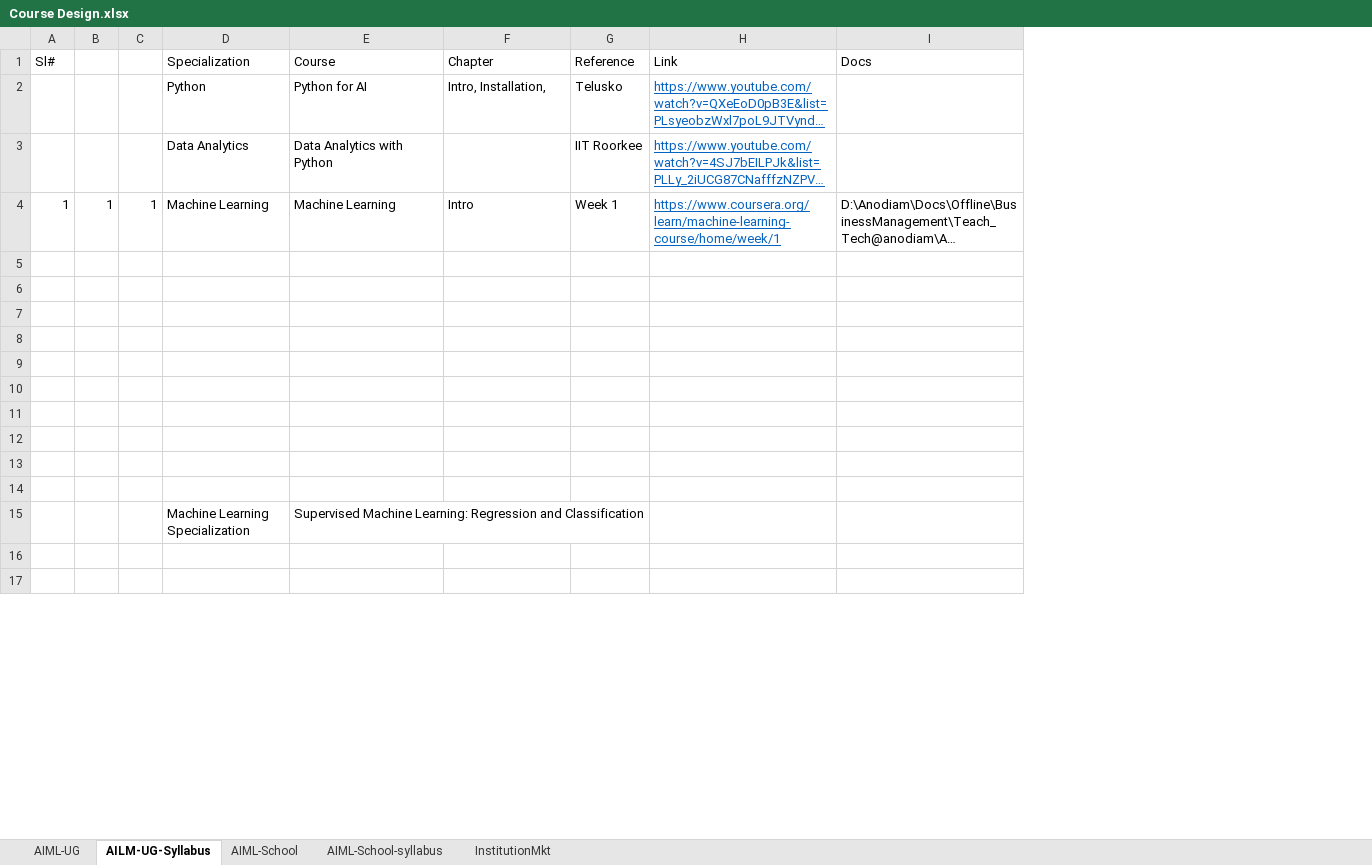
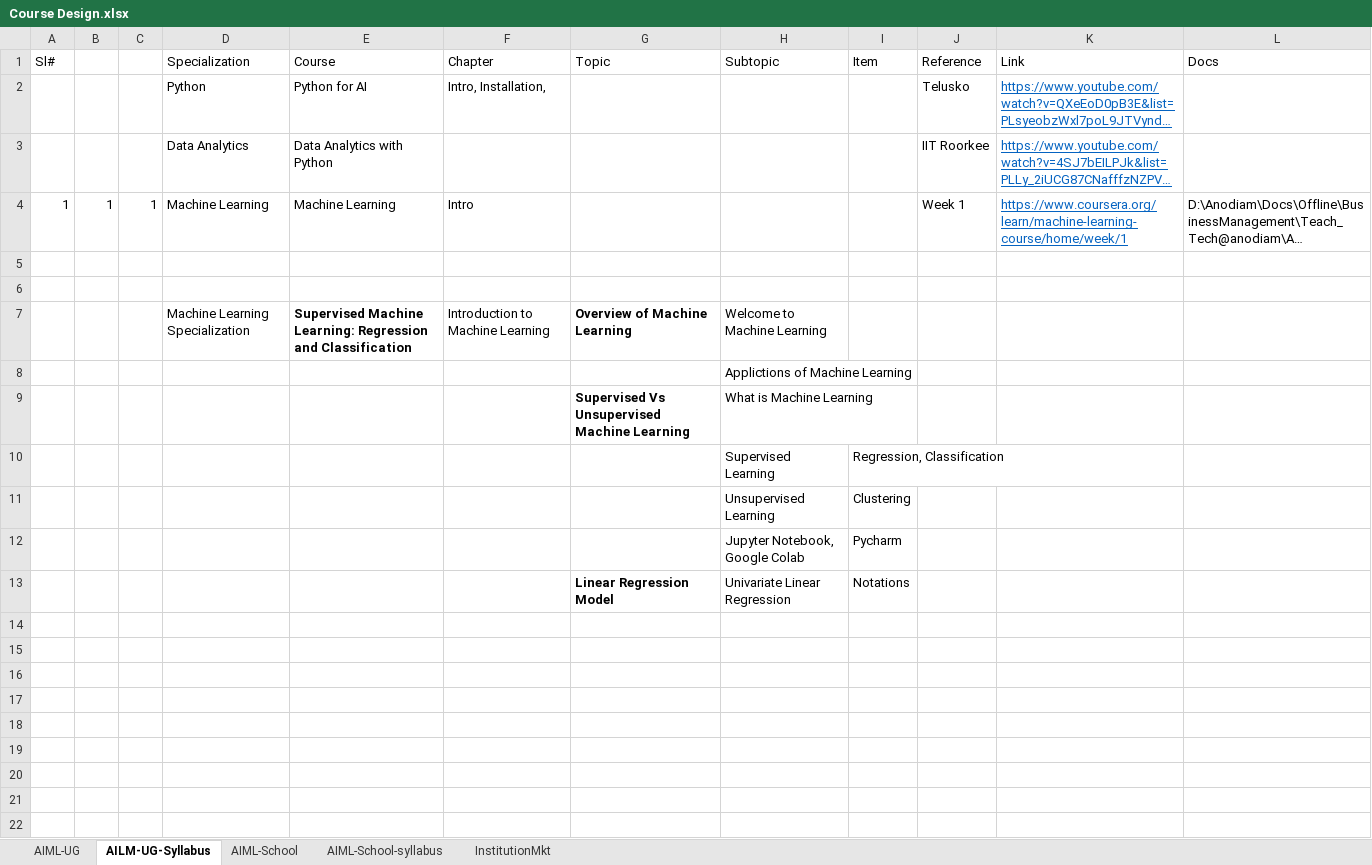
Before and after one commit to anodiamadm/Docs, an Excel workbook: Offline/BusinessManagement/Teach_Tech@anodiam/AI_Robotics/Course Design.xlsx, sheet AILM-UG-Syllabus, drawn as a sheet; only a part is shown; long unchanged cells end in …; values as stored, in another font and other column widths than the file's, no borders; addresses are those after the commit; the diff names each change by its address in the sheet, - before the commit and + after, or states it on an @@ line.

```diff
--- a/Offline/BusinessManagement/Teach_Tech@anodiam/AI_Robotics/Course Design.xlsx (sheet AILM-UG-Syllabus)
+++ b/Offline/BusinessManagement/Teach_Tech@anodiam/AI_Robotics/Course Design.xlsx (sheet AILM-UG-Syllabus)
+column G (Topic), rows 9-13: Supervised Vs Unsupervised Machine Learning |  |  |  | Linear Regression Model
+column H (Subtopic), rows 8-13: Applictions of Machine Learning | What is Machine Learning | Supervised Learning | Unsupervised Learning | Jupyter Notebook, Google Colab | Univariate Linear Regression
+column I (Item), rows 10-13: Regression, Classification | Clustering | Pycharm | Notations
+row 5: (empty)
+row 6: (empty)
+row 7:  |  |  | Machine Learning Specialization | Supervised Machine Learning: Regression and Classification | Introduction to Machine Learning | Overview of Machine Learning | Welcome to Machine Learning
-row 9: (empty)
+row 9:  |  |  |  |  |  | Supervised Vs Unsupervised Machine Learning | What is Machine Learning
-row 10: (empty)
+row 10:  |  |  |  |  |  |  | Supervised Learning | Regression, Classification
-row 11: (empty)
+row 11:  |  |  |  |  |  |  | Unsupervised Learning | Clustering
-row 12: (empty)
+row 12:  |  |  |  |  |  |  | Jupyter Notebook, Google Colab | Pycharm
-row 13: (empty)
+row 13:  |  |  |  |  |  | Linear Regression Model | Univariate Linear Regression | Notations
-row 18:  |  |  | Machine Learning Specialization | Supervised Machine Learning: Regression and Classification
+row 18: (empty)
+row 19: (empty)
+row 20: (empty)
```
